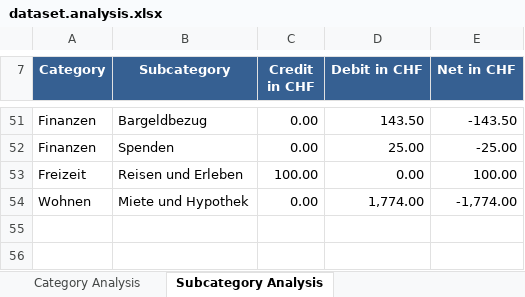
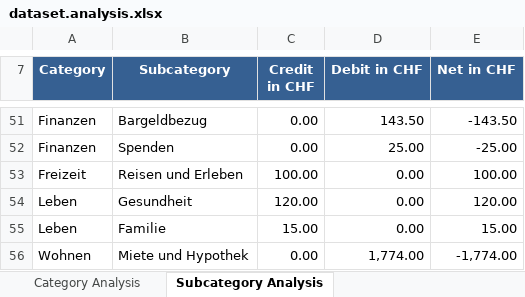
Before and after one commit to rauricus/Budget-Analysis-Tool, an Excel workbook: data/example/output/dataset.analysis.xlsx, sheet Subcategory Analysis, drawn as a sheet; only a part is shown, gaps mark what is left out; values as stored, in another font and other column widths than the file's, no borders; the diff names each change by its address in the sheet, - before the commit and + after, or states it on an @@ line.

```diff
--- a/data/example/output/dataset.analysis.xlsx (sheet Subcategory Analysis)
+++ b/data/example/output/dataset.analysis.xlsx (sheet Subcategory Analysis)
+row 54: Leben | Gesundheit | 120.00 | 0.00 | 120.00
+row 55: Leben | Familie | 15.00 | 0.00 | 15.00
```
Also changed, not shown: sheet Summary, sheet Category Analysis, sheet Overviews by category, 10 other files.
